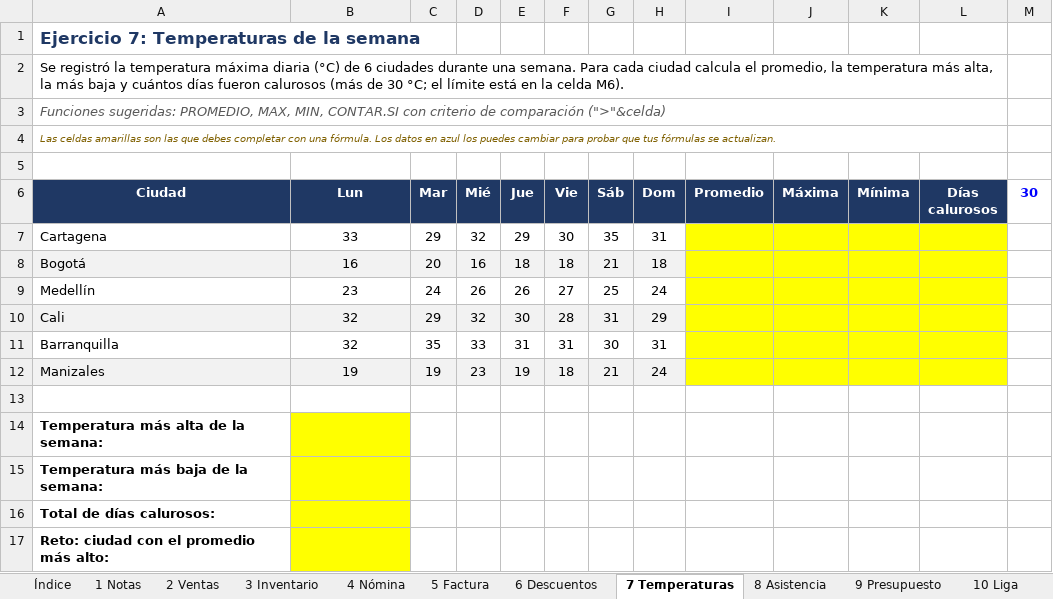
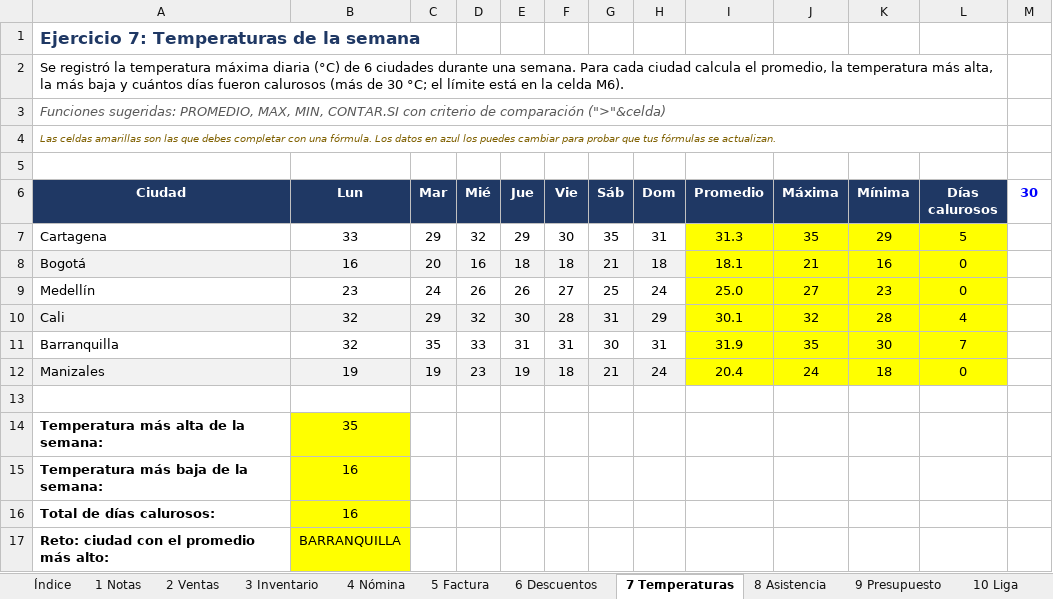
Before and after one commit to JoseMVelezR/Entrega01, an Excel workbook: Excel/Ejercicios_Excel.xlsx, sheet 7 Temperaturas, drawn as a sheet; values as stored, in another font and other column widths than the file's, no borders; the diff names each change by its address in the sheet, - before the commit and + after, or states it on an @@ line.

```diff
--- a/Excel/Ejercicios_Excel.xlsx (sheet 7 Temperaturas)
+++ b/Excel/Ejercicios_Excel.xlsx (sheet 7 Temperaturas)
-I7 (Promedio): (empty)
+I7 (Promedio): 31.3
-J7 (Máxima): (empty)
+J7 (Máxima): 35
-K7 (Mínima): (empty)
+K7 (Mínima): 29
-L7 (Días calurosos): (empty)
+L7 (Días calurosos): 5
-I8 (Promedio): (empty)
+I8 (Promedio): 18.1
-J8 (Máxima): (empty)
+J8 (Máxima): 21
-K8 (Mínima): (empty)
+K8 (Mínima): 16
-L8:L9 (Días calurosos): (empty)
+L8:L9 (Días calurosos): 0
-I9 (Promedio): (empty)
+I9 (Promedio): 25.0
-J9 (Máxima): (empty)
+J9 (Máxima): 27
-K9 (Mínima): (empty)
+K9 (Mínima): 23
-I10 (Promedio): (empty)
+I10 (Promedio): 30.1
-J10 (Máxima): (empty)
+J10 (Máxima): 32
-K10 (Mínima): (empty)
+K10 (Mínima): 28
-L10 (Días calurosos): (empty)
+L10 (Días calurosos): 4
-I11 (Promedio): (empty)
+I11 (Promedio): 31.9
-J11 (Máxima): (empty)
+J11 (Máxima): 35
-K11 (Mínima): (empty)
+K11 (Mínima): 30
-L11 (Días calurosos): (empty)
+L11 (Días calurosos): 7
-I12 (Promedio): (empty)
+I12 (Promedio): 20.4
-J12 (Máxima): (empty)
+J12 (Máxima): 24
-K12 (Mínima): (empty)
+K12 (Mínima): 18
-L12 (Días calurosos): (empty)
+L12 (Días calurosos): 0
-B14 (Lun): (empty)
+B14 (Lun): 35
-B15:B16 (Lun): (empty)
+B15:B16 (Lun): 16
-B17 (Lun): (empty)
+B17 (Lun): BARRANQUILLA
```
Also changed, not shown: sheet 6 Descuentos, sheet 8 Asistencia, sheet 2 Ventas, sheet 4 Nómina, sheet 10 Liga, sheet 1 Notas, 3 more sheets, 3 other files.
